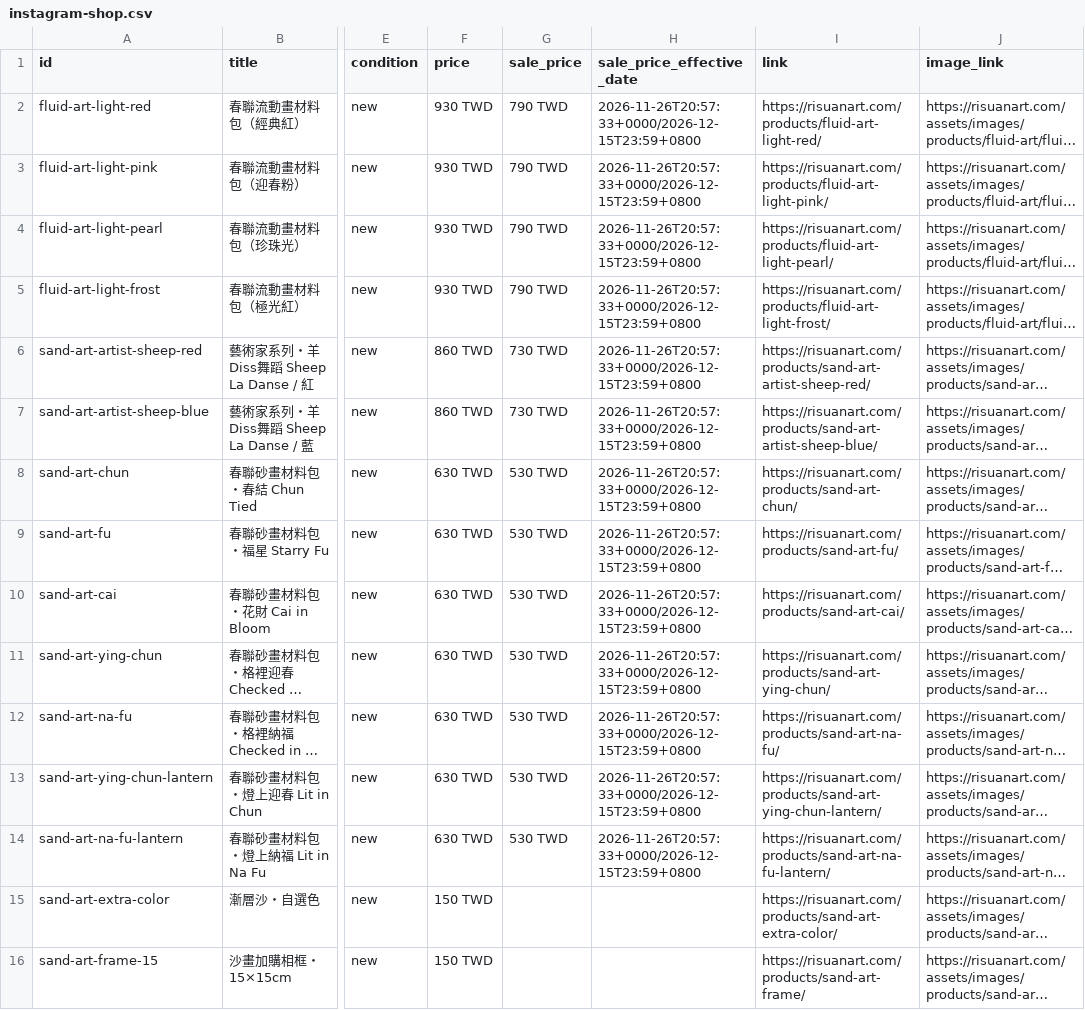
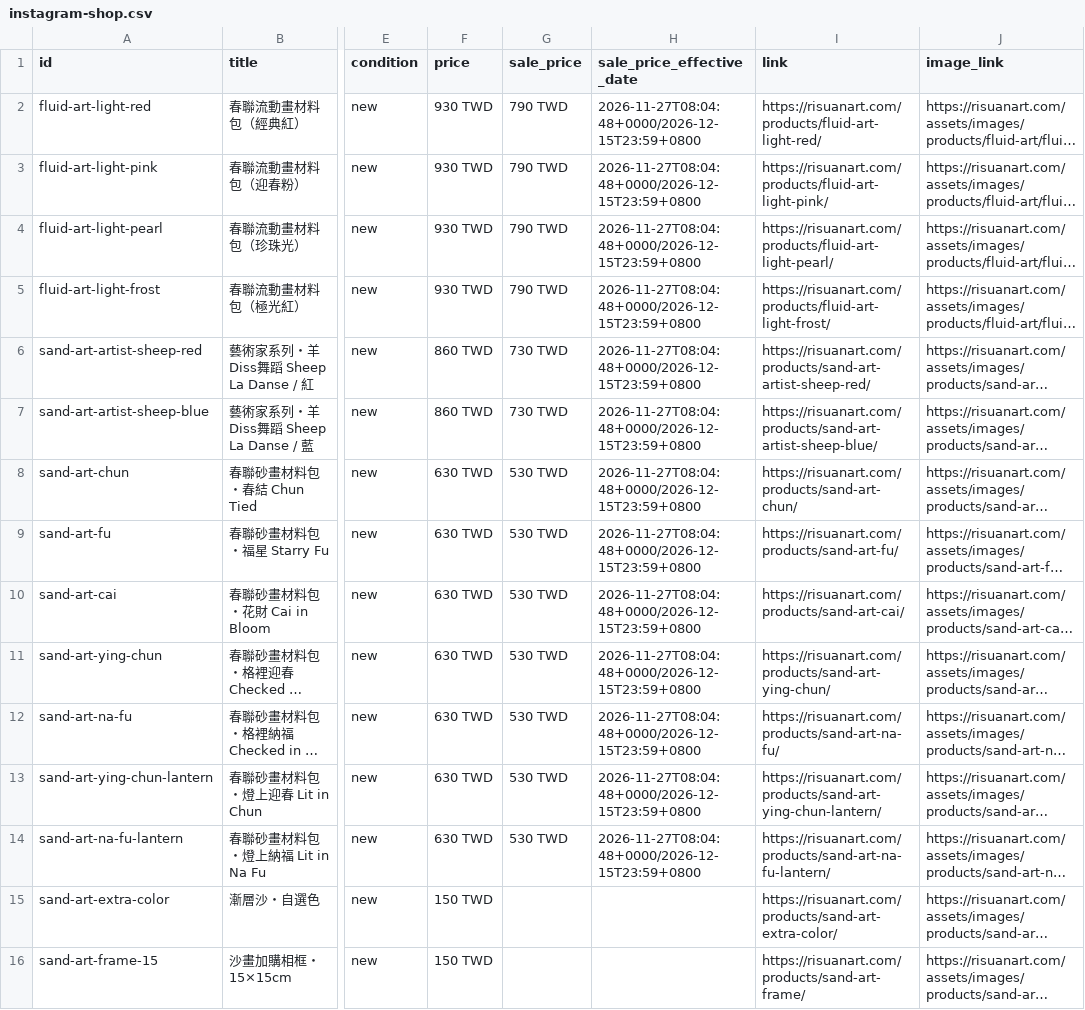
Before and after one commit to risuanart/risuanart.github.io, a CSV file: feeds/instagram-shop.csv, drawn as a sheet; only a part is shown, gaps mark what is left out; long unchanged cells end in …; the diff names each change by its address in the sheet, - before the commit and + after, or states it on an @@ line.

```diff
--- a/feeds/instagram-shop.csv
+++ b/feeds/instagram-shop.csv
-H2:H14 (sale_price_effective_date): 2026-11-26T20:57:33+0000/2026-12-15T23:59+0800
+H2:H14 (sale_price_effective_date): 2026-11-27T08:04:48+0000/2026-12-15T23:59+0800
```
Also changed, not shown: feeds/google-shopping.csv.
